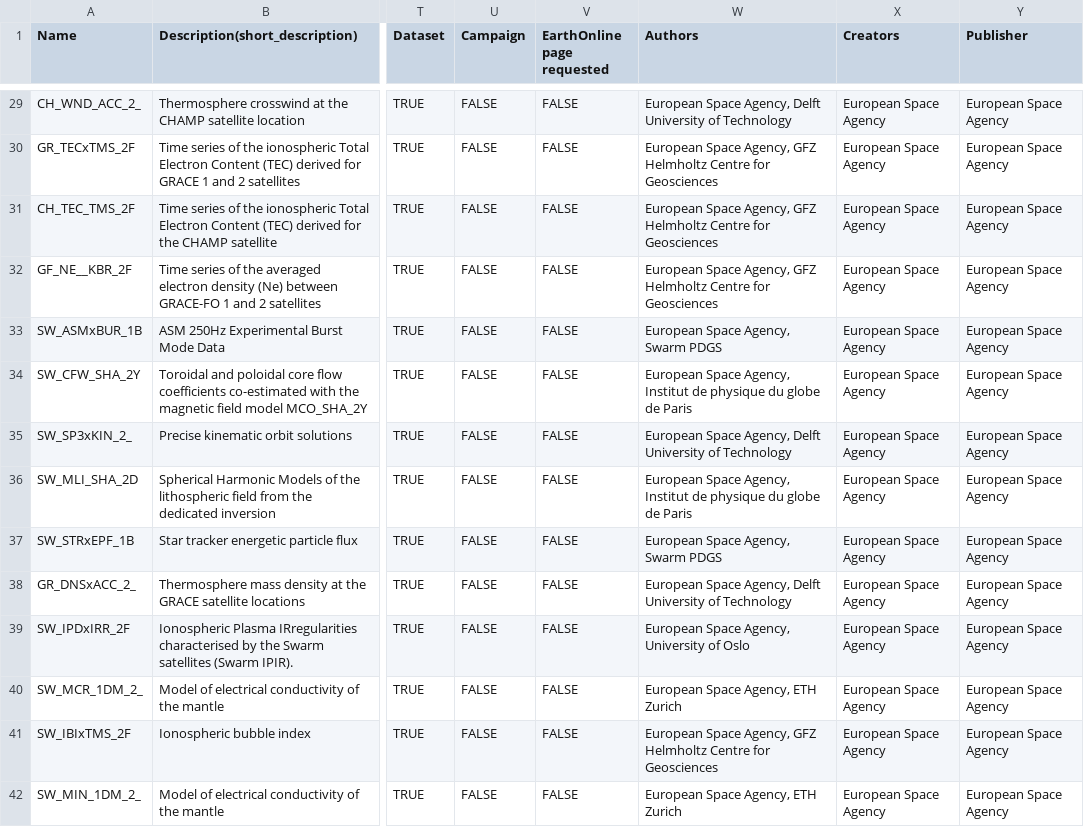
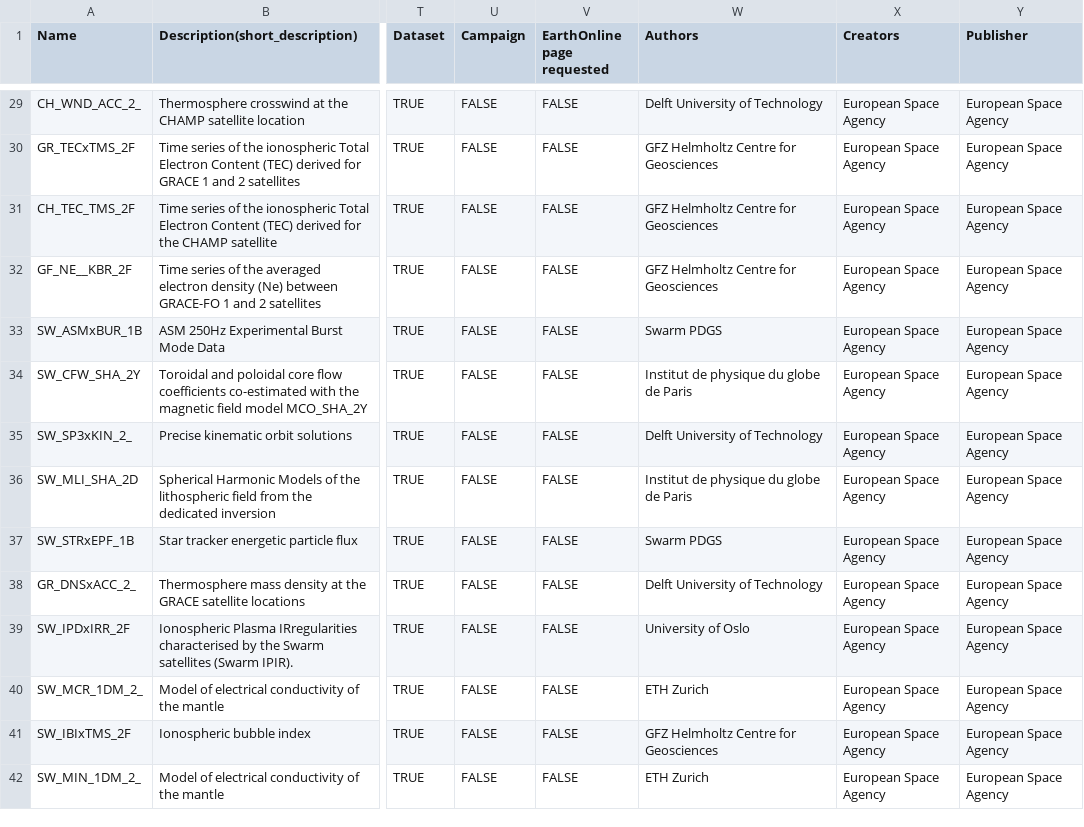
Before and after one commit to Swarm-DISC/product-catalogue-tools, a CSV file: table_for_DOIs.csv, drawn as a sheet; only a part is shown, gaps mark what is left out; the diff covers the shown part only; the diff names each change by its address in the sheet, - before the commit and + after, or states it on an @@ line.

```diff
--- a/table_for_DOIs.csv
+++ b/table_for_DOIs.csv
-W29 (Authors): European Space Agency, Delft University of Technology
+W29 (Authors): Delft University of Technology
-W30:W32 (Authors): European Space Agency, GFZ Helmholtz…
+W30:W32 (Authors): GFZ Helmholtz…
-W33 (Authors): European Space Agency, Swarm PDGS
+W33 (Authors): Swarm PDGS
-W34 (Authors): European Space Agency, Institut de…
+W34 (Authors): Institut de…
-W35 (Authors): European Space Agency, Delft University of Technology
+W35 (Authors): Delft University of Technology
-W36 (Authors): European Space Agency, Institut de…
+W36 (Authors): Institut de…
-W37 (Authors): European Space Agency, Swarm PDGS
+W37 (Authors): Swarm PDGS
-W38 (Authors): European Space Agency, Delft University of Technology
+W38 (Authors): Delft University of Technology
-W39 (Authors): European Space Agency, University of Oslo
+W39 (Authors): University of Oslo
-W40 (Authors): European Space Agency, ETH Zurich
+W40 (Authors): ETH Zurich
-W41 (Authors): European Space Agency, GFZ Helmholtz…
+W41 (Authors): GFZ Helmholtz…
-W42 (Authors): European Space Agency, ETH Zurich
+W42 (Authors): ETH Zurich
```
Also changed, not shown: 76 edited cells elsewhere in this file.
